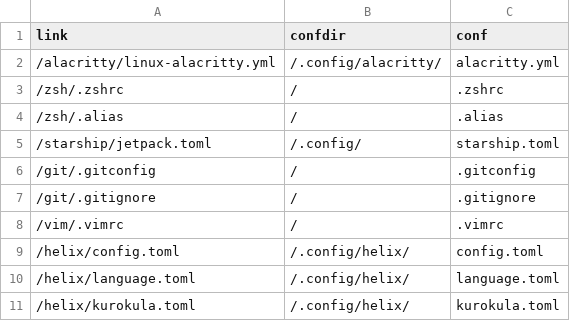
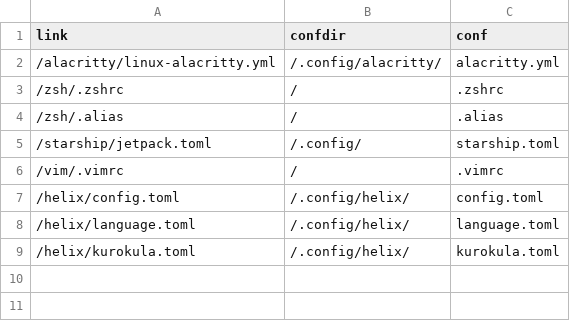
Before and after one commit to Indyandie/kuten, a CSV file: symlinks.csv, drawn as a sheet.

Commit message:
rm git

```diff
--- a/symlinks.csv
+++ b/symlinks.csv
@@ -5,4 +5,2 @@ link,confdir,conf
 /starship/jetpack.toml,/.config/,starship.toml
-/git/.gitconfig,/,.gitconfig
-/git/.gitignore,/,.gitignore
 /vim/.vimrc,/,.vimrc
```
